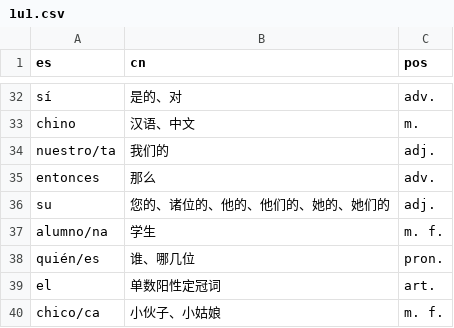
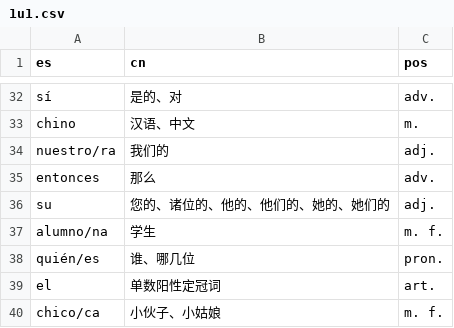
Before and after one commit to panke967/-Eva-practice, a CSV file: 1u1.csv, drawn as a sheet; only a part is shown, gaps mark what is left out.

Commit message:
Add files via upload

```diff
--- a/1u1.csv
+++ b/1u1.csv
@@ -33,3 +33,3 @@ sí,是的、对,adv.
 chino,汉语、中文,m.
-nuestro/ta,我们的,adj.
+nuestro/ra,我们的,adj.
 entonces,那么,adv.
```
